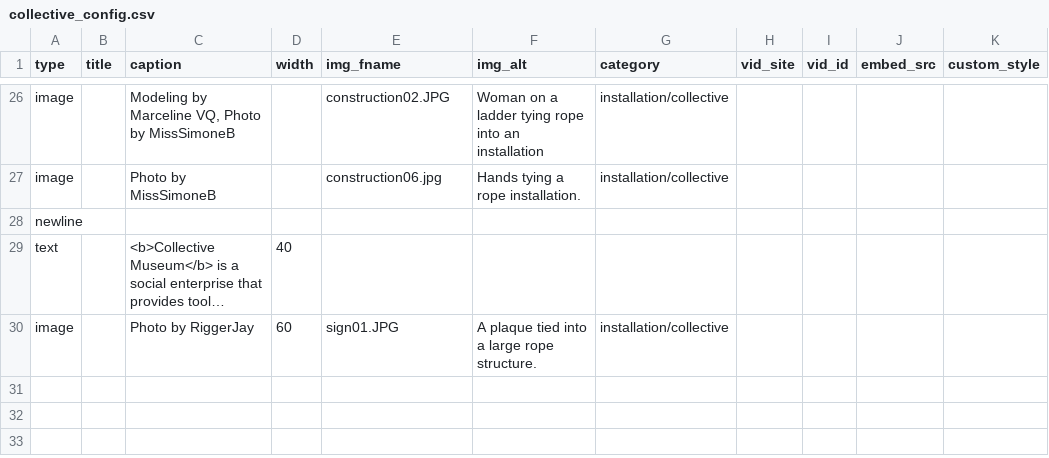
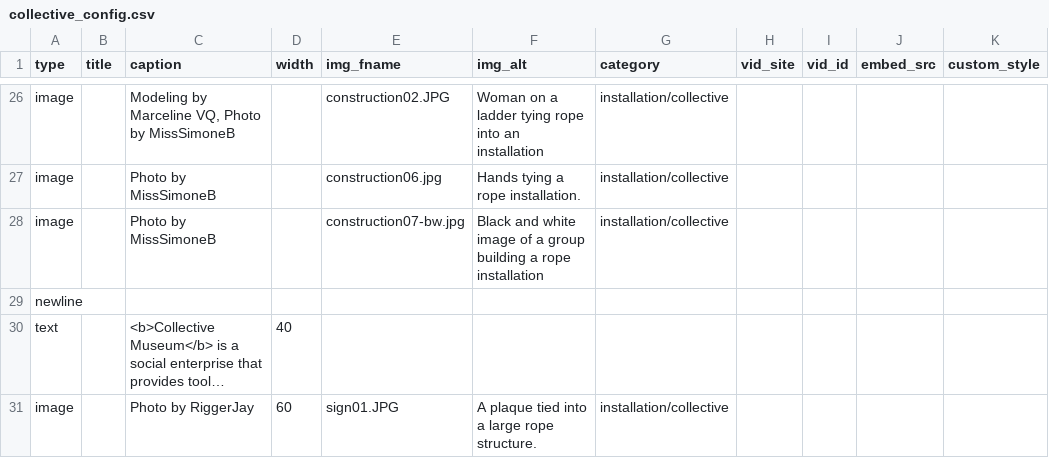
Before and after one commit to marcyvq12/marcyvq.github.io, a CSV file: config/collective_config.csv, drawn as a sheet; only a part is shown, gaps mark what is left out; long unchanged cells end in ….

```diff
--- a/config/collective_config.csv
+++ b/config/collective_config.csv
@@ -27,2 +27,3 @@
 "image","","Photo by MissSimoneB","","construction06.jpg","Hands tying a rope installation.","installation/collective","","","",""
+"image","","Photo by MissSimoneB","","construction07-bw.jpg","Black and white image of a group building a rope installation","installation/collective","","","",""
 "newline","","","","","","","","","",""
```
Also changed, not shown: 2 other files.
